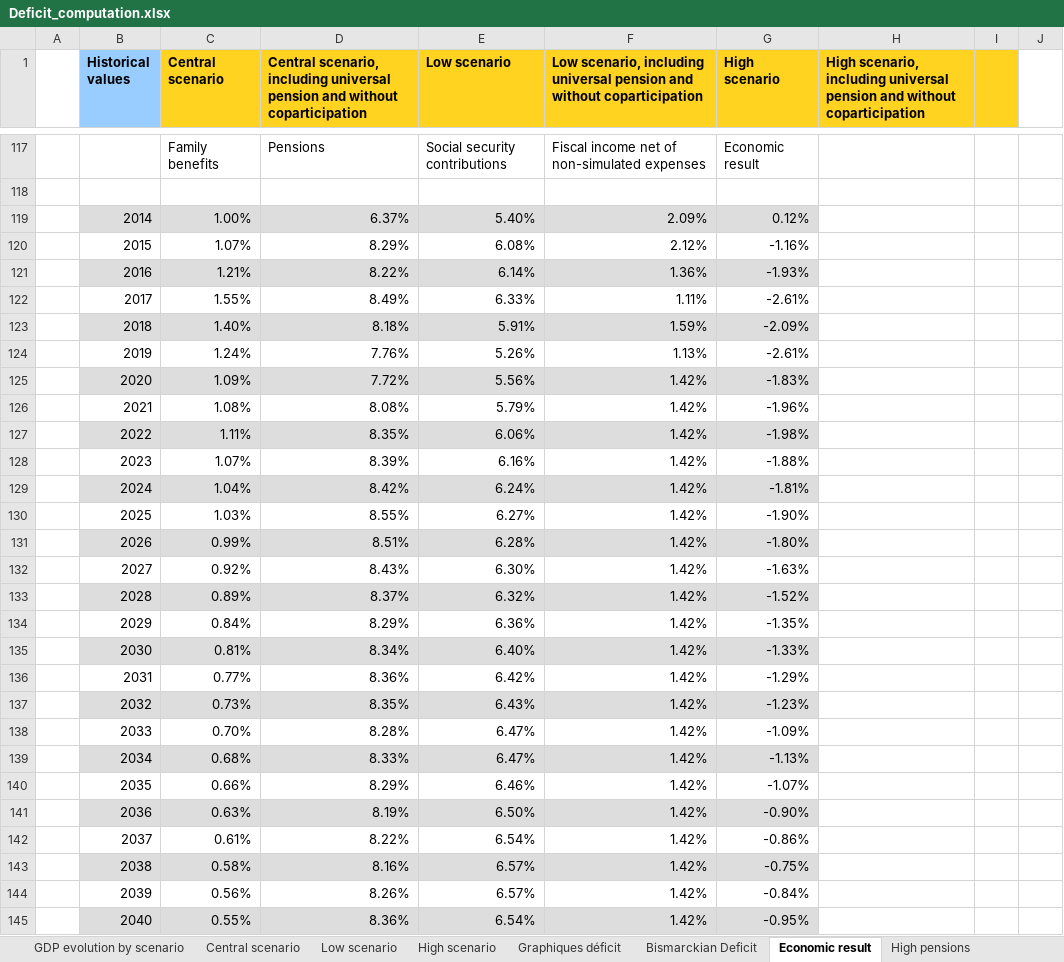
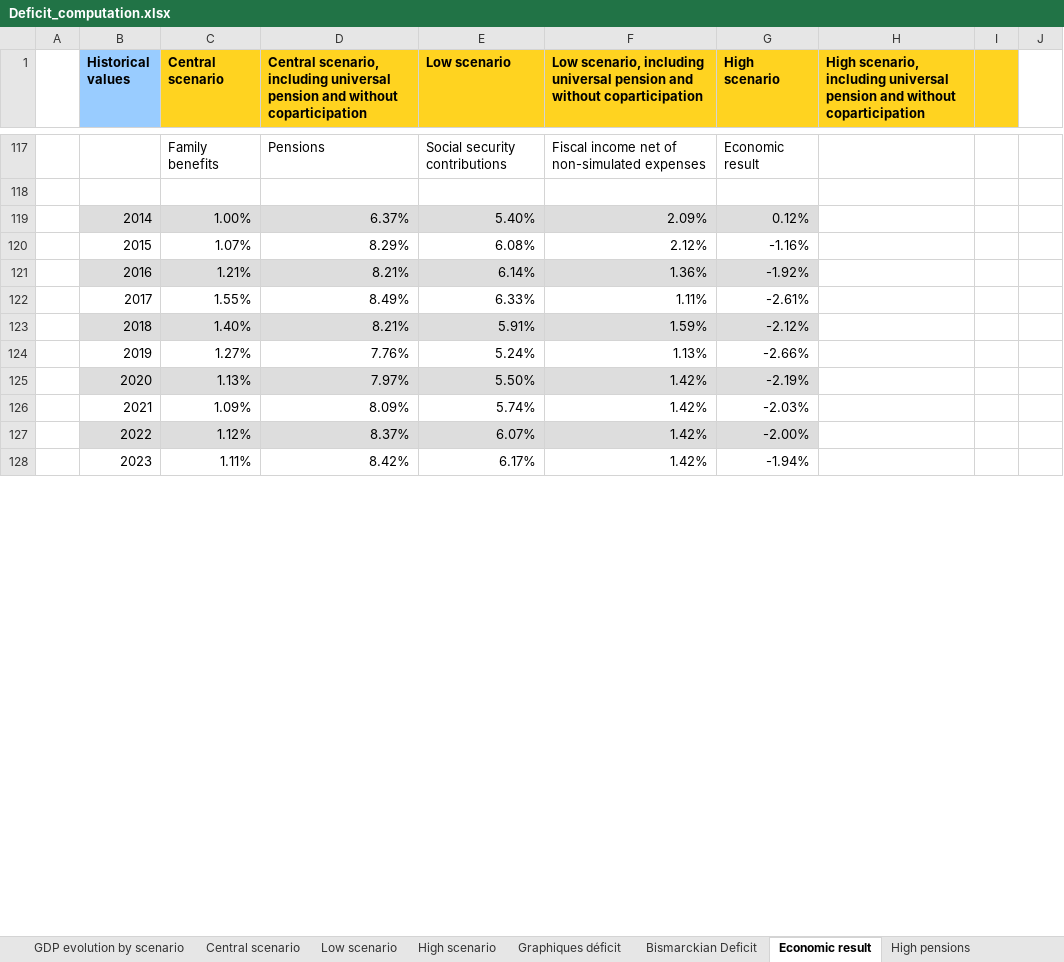
Before and after one commit to leonardo-calcagno/MISSAR, an Excel workbook: Ex_ante_policy_evaluation/31_12_2019_legislation/No_changes_pension_mobility/Results/Deficit_computation.xlsx, sheet Economic result, drawn as a sheet; only a part is shown, gaps mark what is left out; values as stored, in another font and other column widths than the file's, no borders; charts and pictures not drawn; removed rows and columns are numbered as before the commit, all else as after; rows hold the shown columns only; the diff covers the shown part only; the diff names each change by its address in the sheet, - before the commit and + after, or states it on an @@ line.

```diff
--- a/Ex_ante_policy_evaluation/31_12_2019_legislation/No_changes_pension_mobility/Results/Deficit_computation.xlsx (sheet Economic result)
+++ b/Ex_ante_policy_evaluation/31_12_2019_legislation/No_changes_pension_mobility/Results/Deficit_computation.xlsx (sheet Economic result)
-D121: 8.22%
+D121: 8.21%
-G121 (High scenario): -1.93%
+G121 (High scenario): -1.92%
-D123: 8.18%
+D123: 8.21%
-G123 (High scenario): -2.09%
+G123 (High scenario): -2.12%
-C124 (Central scenario): 1.24%
+C124 (Central scenario): 1.27%
-E124 (Low scenario): 5.26%
+E124 (Low scenario): 5.24%
-G124 (High scenario): -2.61%
+G124 (High scenario): -2.66%
-row 125:  | 2020 | 1.09% | 7.72% | 5.56% | 1.42% | -1.83%
-row 126:  | 2021 | 1.08% | 8.08% | 5.79% | 1.42% | -1.96%
-row 127:  | 2022 | 1.11% | 8.35% | 6.06% | 1.42% | -1.98%
-row 128:  | 2023 | 1.07% | 8.39% | 6.16% | 1.42% | -1.88%
-row 129:  | 2024 | 1.04% | 8.42% | 6.24% | 1.42% | -1.81%
-row 130:  | 2025 | 1.03% | 8.55% | 6.27% | 1.42% | -1.90%
-row 131:  | 2026 | 0.99% | 8.51% | 6.28% | 1.42% | -1.80%
-row 132:  | 2027 | 0.92% | 8.43% | 6.30% | 1.42% | -1.63%
-row 133:  | 2028 | 0.89% | 8.37% | 6.32% | 1.42% | -1.52%
-row 134:  | 2029 | 0.84% | 8.29% | 6.36% | 1.42% | -1.35%
-row 135:  | 2030 | 0.81% | 8.34% | 6.40% | 1.42% | -1.33%
-row 136:  | 2031 | 0.77% | 8.36% | 6.42% | 1.42% | -1.29%
-row 137:  | 2032 | 0.73% | 8.35% | 6.43% | 1.42% | -1.23%
-row 138:  | 2033 | 0.70% | 8.28% | 6.47% | 1.42% | -1.09%
-row 139:  | 2034 | 0.68% | 8.33% | 6.47% | 1.42% | -1.13%
-row 140:  | 2035 | 0.66% | 8.29% | 6.46% | 1.42% | -1.07%
-row 141:  | 2036 | 0.63% | 8.19% | 6.50% | 1.42% | -0.90%
-row 142:  | 2037 | 0.61% | 8.22% | 6.54% | 1.42% | -0.86%
-row 143:  | 2038 | 0.58% | 8.16% | 6.57% | 1.42% | -0.75%
-row 144:  | 2039 | 0.56% | 8.26% | 6.57% | 1.42% | -0.84%
-row 145:  | 2040 | 0.55% | 8.36% | 6.54% | 1.42% | -0.95%
+row 125:  | 2020 | 1.13% | 7.97% | 5.50% | 1.42% | -2.19%
+row 126:  | 2021 | 1.09% | 8.09% | 5.74% | 1.42% | -2.03%
+row 127:  | 2022 | 1.12% | 8.37% | 6.07% | 1.42% | -2.00%
+row 128:  | 2023 | 1.11% | 8.42% | 6.17% | 1.42% | -1.94%
```
Also changed, not shown: 60 added rows, 43 removed rows and 10 edited cells elsewhere in this sheet, sheet Central scenario, sheet Low scenario, sheet High scenario, sheet Central pensions, sheet Low pensions, sheet High pensions, 5 more sheets, other sheet tabs, formulas that keep their value, charts or pictures, 39 other files.
